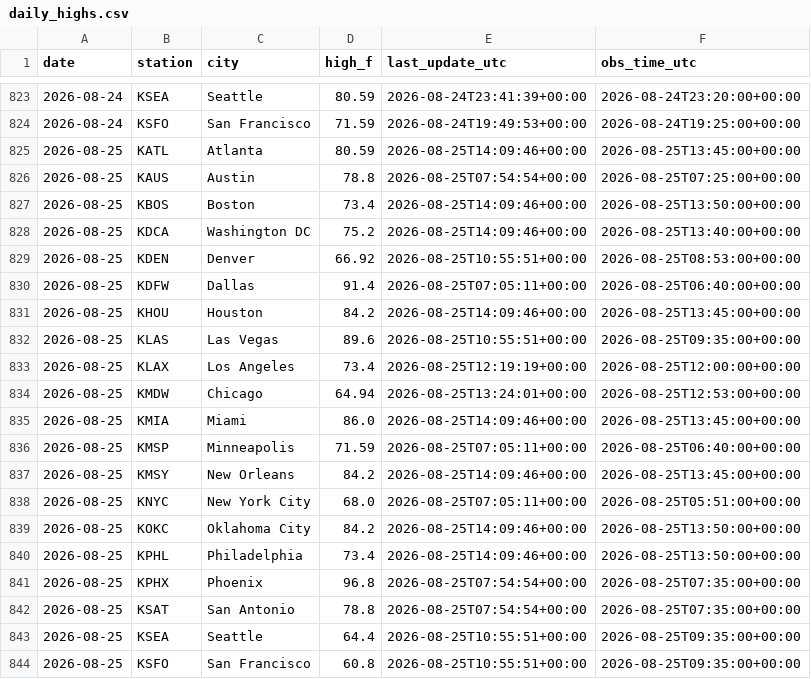
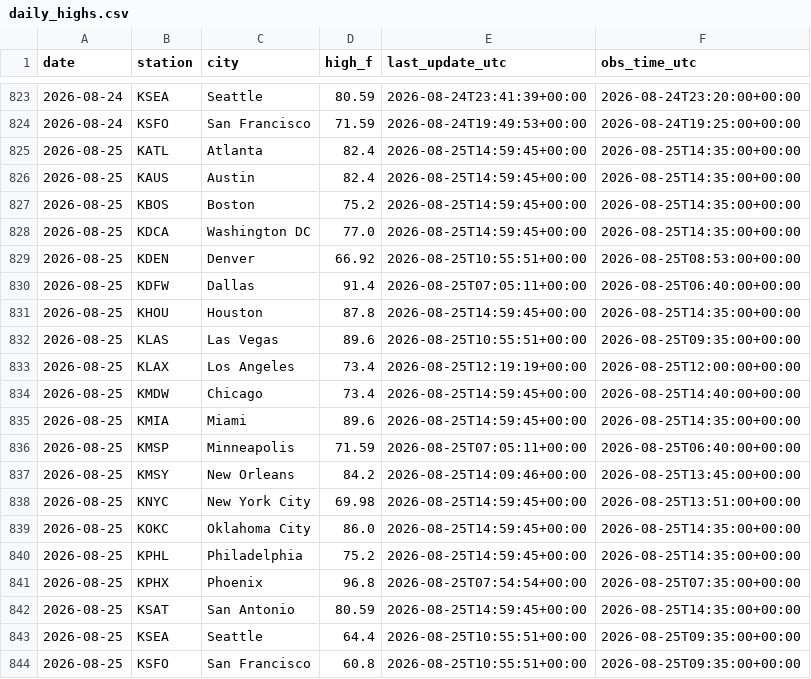
Before and after one commit to chrisscott2526-prog/Weather-Bot, a CSV file: daily_highs.csv, drawn as a sheet; only a part is shown, gaps mark what is left out.

```diff
--- a/daily_highs.csv
+++ b/daily_highs.csv
@@ -824,20 +824,20 @@ date,station,city,high_f,last_update_utc,obs_time_utc
 2026-08-24,KSFO,San Francisco,71.59,2026-08-24T19:49:53+00:00,2026-08-24T19:25:00+00:00
-2026-08-25,KATL,Atlanta,80.59,2026-08-25T14:09:46+00:00,2026-08-25T13:45:00+00:00
-2026-08-25,KAUS,Austin,78.8,2026-08-25T07:54:54+00:00,2026-08-25T07:25:00+00:00
-2026-08-25,KBOS,Boston,73.4,2026-08-25T14:09:46+00:00,2026-08-25T13:50:00+00:00
-2026-08-25,KDCA,Washington DC,75.2,2026-08-25T14:09:46+00:00,2026-08-25T13:40:00+00:00
+2026-08-25,KATL,Atlanta,82.4,2026-08-25T14:59:45+00:00,2026-08-25T14:35:00+00:00
+2026-08-25,KAUS,Austin,82.4,2026-08-25T14:59:45+00:00,2026-08-25T14:35:00+00:00
+2026-08-25,KBOS,Boston,75.2,2026-08-25T14:59:45+00:00,2026-08-25T14:35:00+00:00
+2026-08-25,KDCA,Washington DC,77.0,2026-08-25T14:59:45+00:00,2026-08-25T14:35:00+00:00
 2026-08-25,KDEN,Denver,66.92,2026-08-25T10:55:51+00:00,2026-08-25T08:53:00+00:00
 2026-08-25,KDFW,Dallas,91.4,2026-08-25T07:05:11+00:00,2026-08-25T06:40:00+00:00
-2026-08-25,KHOU,Houston,84.2,2026-08-25T14:09:46+00:00,2026-08-25T13:45:00+00:00
+2026-08-25,KHOU,Houston,87.8,2026-08-25T14:59:45+00:00,2026-08-25T14:35:00+00:00
 2026-08-25,KLAS,Las Vegas,89.6,2026-08-25T10:55:51+00:00,2026-08-25T09:35:00+00:00
 2026-08-25,KLAX,Los Angeles,73.4,2026-08-25T12:19:19+00:00,2026-08-25T12:00:00+00:00
-2026-08-25,KMDW,Chicago,64.94,2026-08-25T13:24:01+00:00,2026-08-25T12:53:00+00:00
-2026-08-25,KMIA,Miami,86.0,2026-08-25T14:09:46+00:00,2026-08-25T13:45:00+00:00
+2026-08-25,KMDW,Chicago,73.4,2026-08-25T14:59:45+00:00,2026-08-25T14:40:00+00:00
+2026-08-25,KMIA,Miami,89.6,2026-08-25T14:59:45+00:00,2026-08-25T14:35:00+00:00
 2026-08-25,KMSP,Minneapolis,71.59,2026-08-25T07:05:11+00:00,2026-08-25T06:40:00+00:00
 2026-08-25,KMSY,New Orleans,84.2,2026-08-25T14:09:46+00:00,2026-08-25T13:45:00+00:00
-2026-08-25,KNYC,New York City,68.0,2026-08-25T07:05:11+00:00,2026-08-25T05:51:00+00:00
-2026-08-25,KOKC,Oklahoma City,84.2,2026-08-25T14:09:46+00:00,2026-08-25T13:50:00+00:00
-2026-08-25,KPHL,Philadelphia,73.4,2026-08-25T14:09:46+00:00,2026-08-25T13:50:00+00:00
+2026-08-25,KNYC,New York City,69.98,2026-08-25T14:59:45+00:00,2026-08-25T13:51:00+00:00
+2026-08-25,KOKC,Oklahoma City,86.0,2026-08-25T14:59:45+00:00,2026-08-25T14:35:00+00:00
+2026-08-25,KPHL,Philadelphia,75.2,2026-08-25T14:59:45+00:00,2026-08-25T14:35:00+00:00
 2026-08-25,KPHX,Phoenix,96.8,2026-08-25T07:54:54+00:00,2026-08-25T07:35:00+00:00
-2026-08-25,KSAT,San Antonio,78.8,2026-08-25T07:54:54+00:00,2026-08-25T07:35:00+00:00
+2026-08-25,KSAT,San Antonio,80.59,2026-08-25T14:59:45+00:00,2026-08-25T14:35:00+00:00
 2026-08-25,KSEA,Seattle,64.4,2026-08-25T10:55:51+00:00,2026-08-25T09:35:00+00:00
```
Also changed, not shown: 1 other file.
